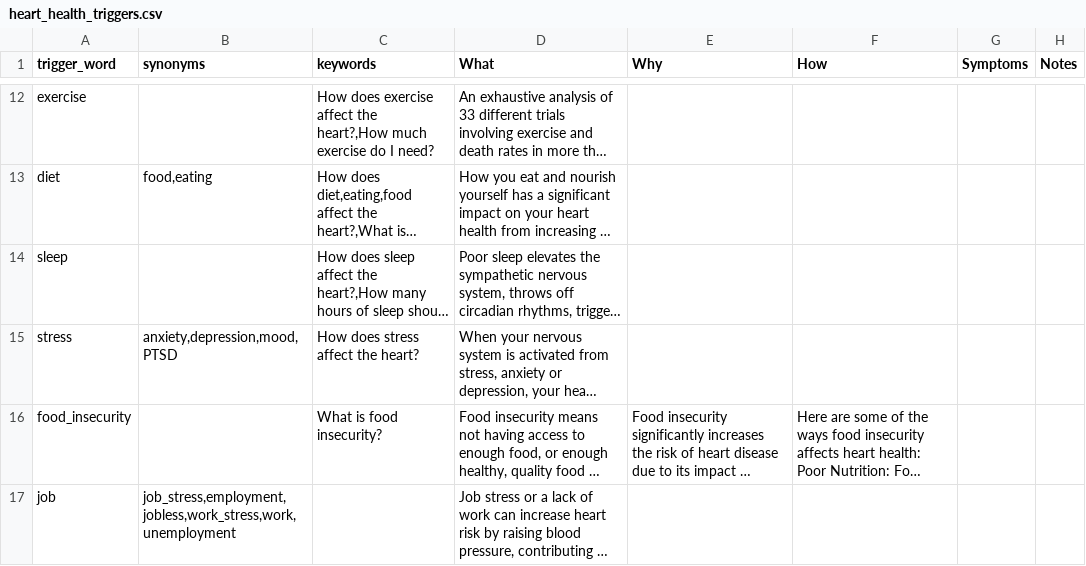
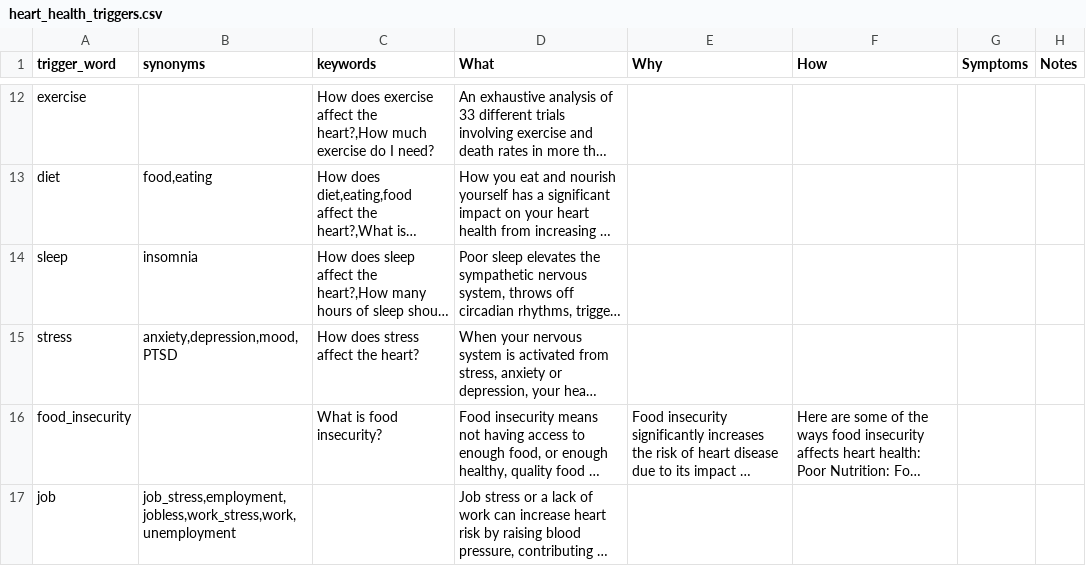
Before and after one commit to MANISH-M0HAN/Mirror1007, a CSV file: heart_health_triggers.csv, drawn as a sheet; only a part is shown, gaps mark what is left out; long unchanged cells end in …; the diff names each change by its address in the sheet, - before the commit and + after, or states it on an @@ line.

Commit message:
Added Insomnia to the sleep synonymn column

```diff
--- a/heart_health_triggers.csv
+++ b/heart_health_triggers.csv
-B14 (synonyms): (empty)
+B14 (synonyms): insomnia
```
